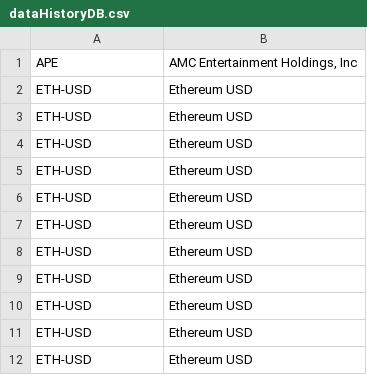
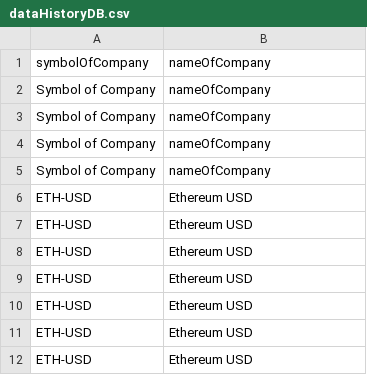
Before and after one commit to MrVannu/MagikMarket, a CSV file: src/main/resources/dataHistoryDB.csv, drawn as a sheet; only a part is shown.

```diff
--- a/src/main/resources/dataHistoryDB.csv
+++ b/src/main/resources/dataHistoryDB.csv
@@ -1,6 +1,6 @@
-"APE","AMC Entertainment Holdings, Inc"
-"ETH-USD","Ethereum USD"
-"ETH-USD","Ethereum USD"
-"ETH-USD","Ethereum USD"
-"ETH-USD","Ethereum USD"
+symbolOfCompany,nameOfCompany
+Symbol of Company,nameOfCompany
+Symbol of Company,nameOfCompany
+Symbol of Company,nameOfCompany
+Symbol of Company,nameOfCompany
 "ETH-USD","Ethereum USD"
```
Also changed, not shown: 3 other files.
